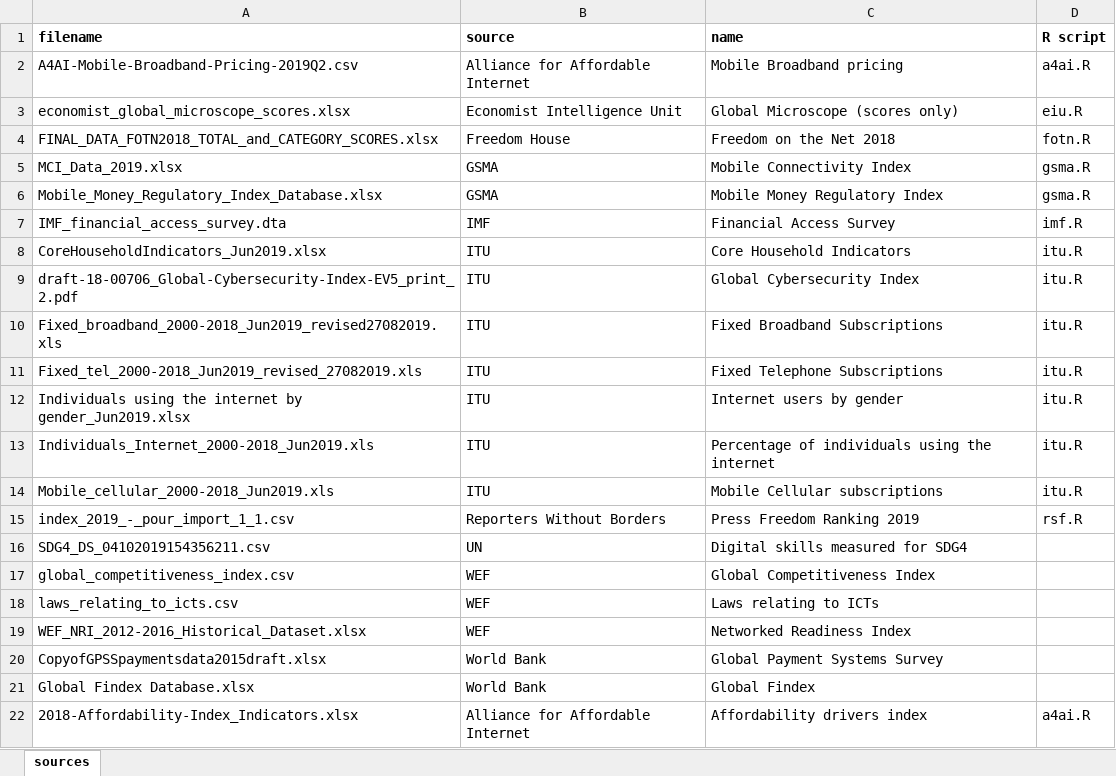
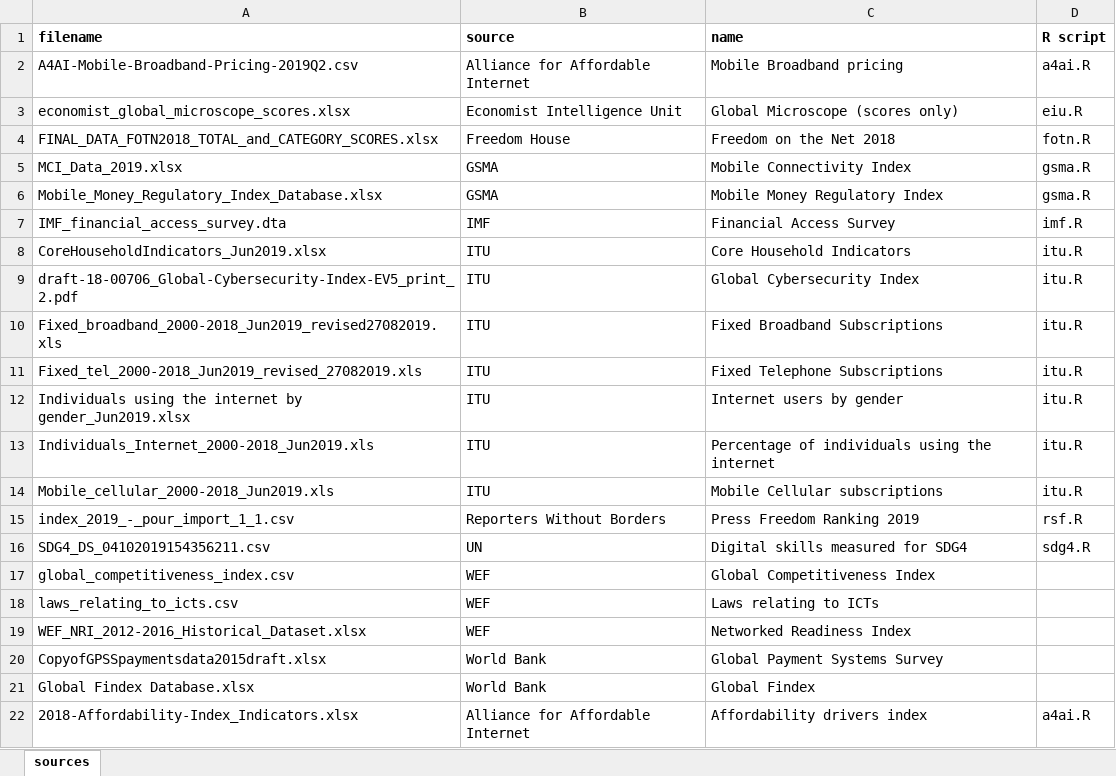
Before and after one commit to ccjolley/DECA, an Excel workbook: data/sources.xlsx, sheet sources, drawn as a sheet; values as stored, in another font and other column widths than the file's, no borders; the diff names each change by its address in the sheet, - before the commit and + after, or states it on an @@ line.

```diff
--- a/data/sources.xlsx (sheet sources)
+++ b/data/sources.xlsx (sheet sources)
-D16 (R script): (empty)
+D16 (R script): sdg4.R
```
Also changed, not shown: 2 other files.
